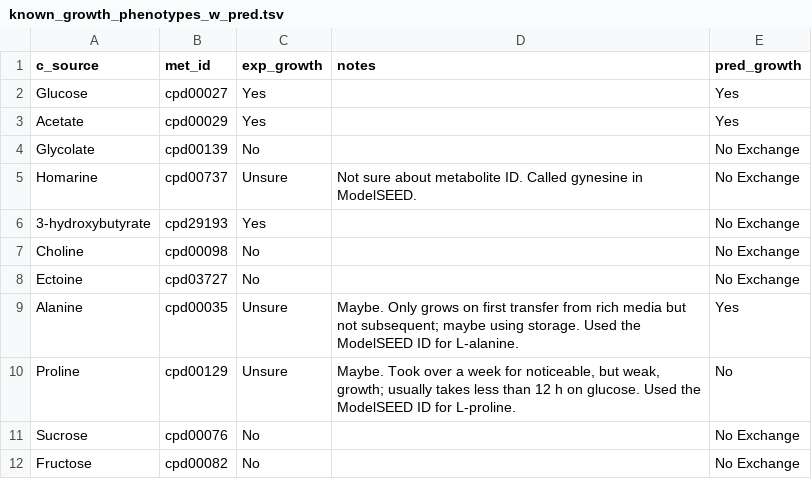
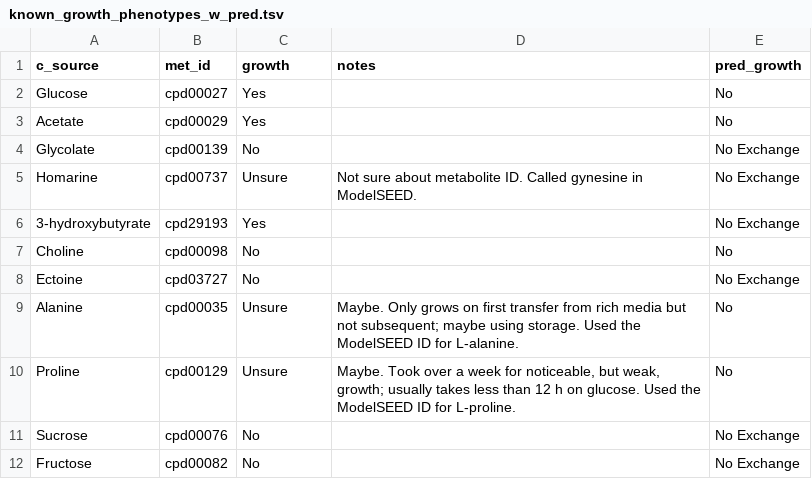
Before and after one commit to C-CoMP-STC/GEM-mit1002, a TSV file: known_growth_phenotypes_w_pred.tsv, drawn as a sheet; the diff names each change by its address in the sheet, - before the commit and + after, or states it on an @@ line.

Commit message:
Generate growth phenotype plot in the unittest

```diff
--- a/known_growth_phenotypes_w_pred.tsv
+++ b/known_growth_phenotypes_w_pred.tsv
-C1: exp_growth
+C1: growth
-E2:E3 (pred_growth): Yes
+E2:E3 (pred_growth): No
-E7 (pred_growth): No Exchange
+E7 (pred_growth): No
-E9 (pred_growth): Yes
+E9 (pred_growth): No
```
Also changed, not shown: 4 other files.
